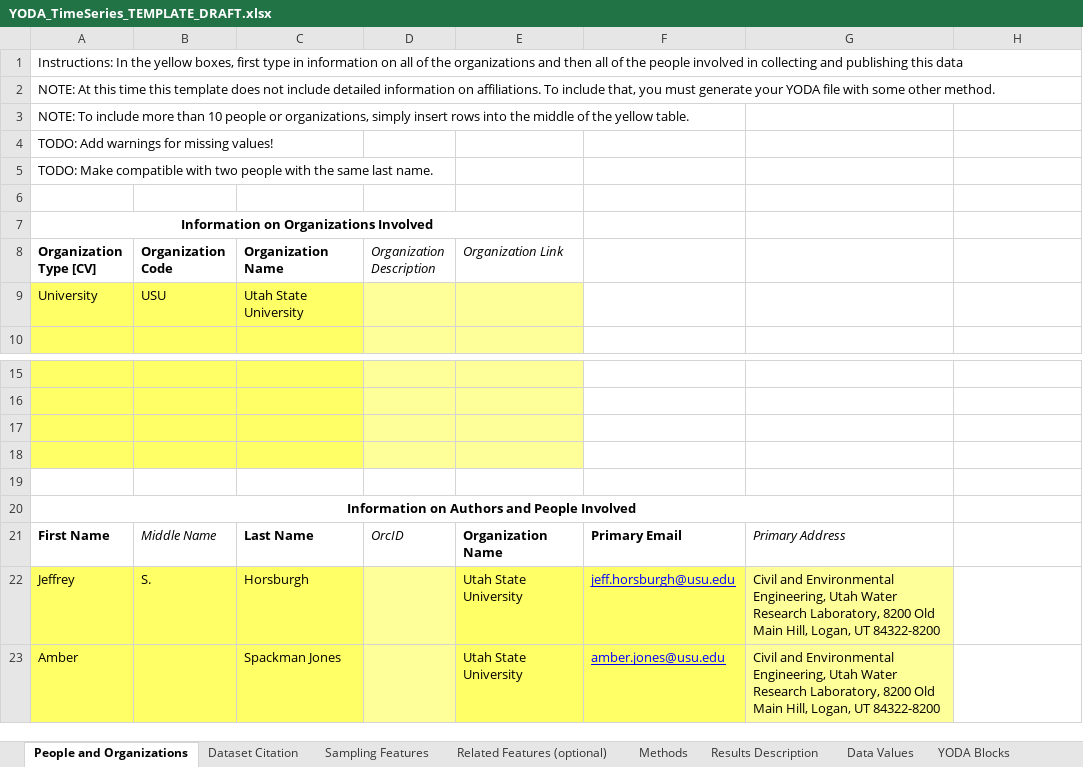
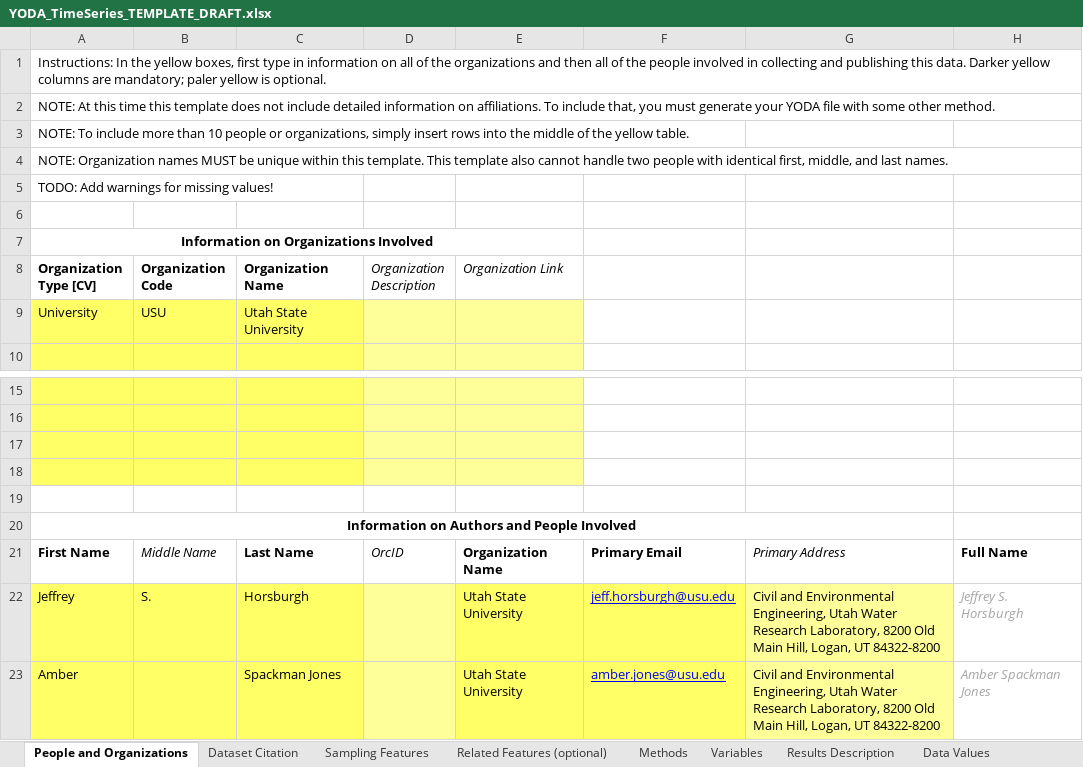
Before and after one commit to ODM2/YODA-File, an Excel workbook: YODA_TimeSeries_TEMPLATE_DRAFT.xlsx, sheet People and Organizations, drawn as a sheet; only a part is shown, gaps mark what is left out; values as stored, in another font and other column widths than the file's, no borders; table styles not drawn; removed rows and columns are numbered as before the commit, all else as after; the diff names each change by its address in the sheet, - before the commit and + after, or states it on an @@ line.

Commit message:
Added Methods and Variables
Added worksheets and YAML coding for methods and variables.

```diff
--- a/YODA_TimeSeries_TEMPLATE_DRAFT.xlsx (sheet People and Organizations)
+++ b/YODA_TimeSeries_TEMPLATE_DRAFT.xlsx (sheet People and Organizations)
+sheet tab: Variables
-A1 (Organization Type [CV]): …publishing this data
+A1 (Organization Type [CV]): …publishing this data. Darker yellow columns are mandatory; paler yellow is optional.
+row 4: NOTE: Organization names MUST be unique within this template. This template also cannot handle two people with identical first, middle, and last names.
-row 5: TODO: Make compatible with two people with the same last name.
-H21: (empty)
+H21: Full Name
-H22: (empty)
+H22: Jeffrey S. Horsburgh
-H23: (empty)
+H23: Amber Spackman Jones
```
Also changed, not shown: sheet Controlled Vocabularies, sheet Methods, sheet YODA Blocks, sheet YODA File - Clean, sheet Dataset Citation, sheet Sampling Features, 1 more sheet, formulas that keep their value.
